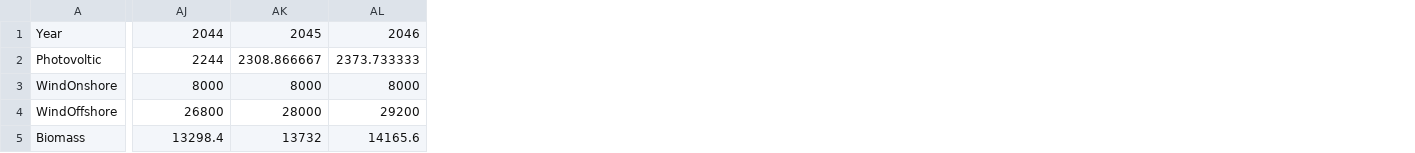
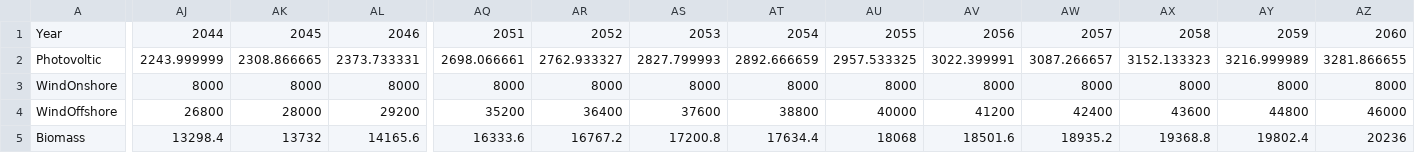
Before and after one commit to sophiekerckhoffs/emlab-generation, a CSV file: emlab-generation/src/main/resources/data/RESTargetNL.csv, drawn as a sheet; only a part is shown, gaps mark what is left out; the diff covers the shown part only; the diff names each change by its address in the sheet, - before the commit and + after, or states it on an @@ line.

```diff
--- a/emlab-generation/src/main/resources/data/RESTargetNL.csv
+++ b/emlab-generation/src/main/resources/data/RESTargetNL.csv
+column AQ, rows 1-5: 2051 | 2698.066661 | 8000 | 35200 | 16333.6
+column AR, rows 1-5: 2052 | 2762.933327 | 8000 | 36400 | 16767.2
+column AS, rows 1-5: 2053 | 2827.799993 | 8000 | 37600 | 17200.8
+column AT, rows 1-5: 2054 | 2892.666659 | 8000 | 38800 | 17634.4
+column AU, rows 1-5: 2055 | 2957.533325 | 8000 | 40000 | 18068
+column AV, rows 1-5: 2056 | 3022.399991 | 8000 | 41200 | 18501.6
+column AW, rows 1-5: 2057 | 3087.266657 | 8000 | 42400 | 18935.2
+column AX, rows 1-5: 2058 | 3152.133323 | 8000 | 43600 | 19368.8
+column AY, rows 1-5: 2059 | 3216.999989 | 8000 | 44800 | 19802.4
+column AZ, rows 1-5: 2060 | 3281.866655 | 8000 | 46000 | 20236
-AJ2: 2244
+AJ2: 2243.999999
-AK2: 2308.866667
+AK2: 2308.866665
-AL2: 2373.733333
+AL2: 2373.733331
```
Also changed, not shown: 4 edited cells elsewhere in this file, 12 other files.
